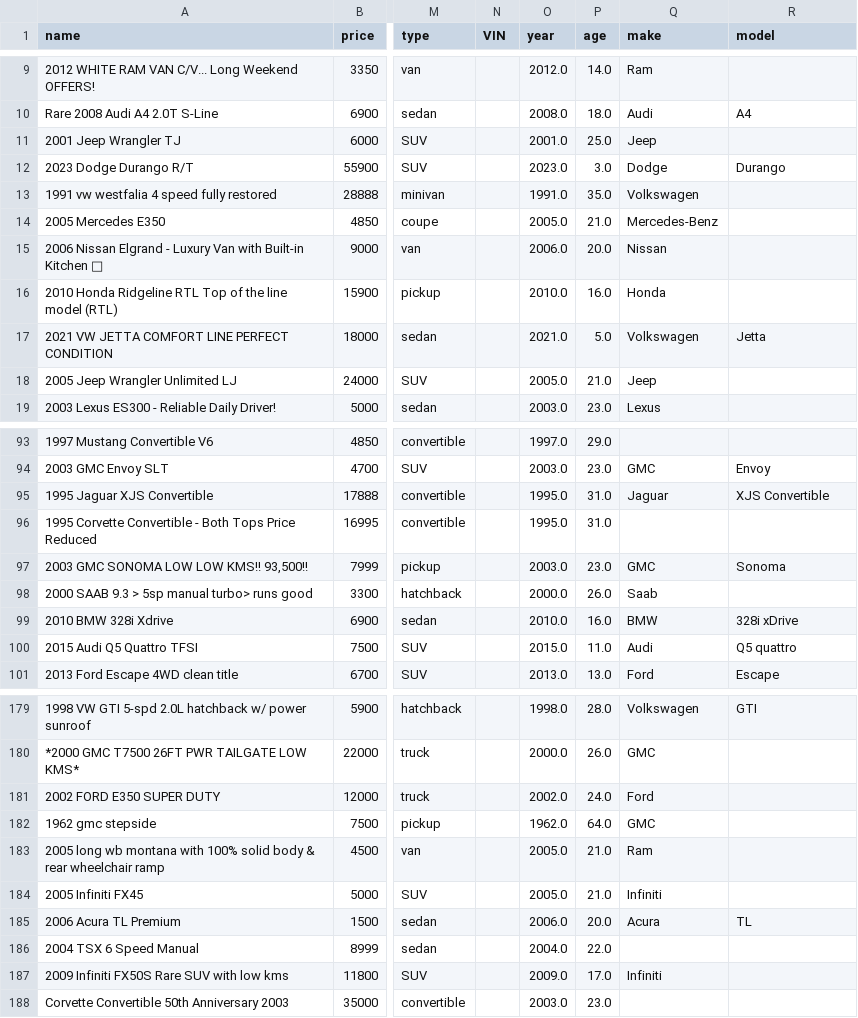
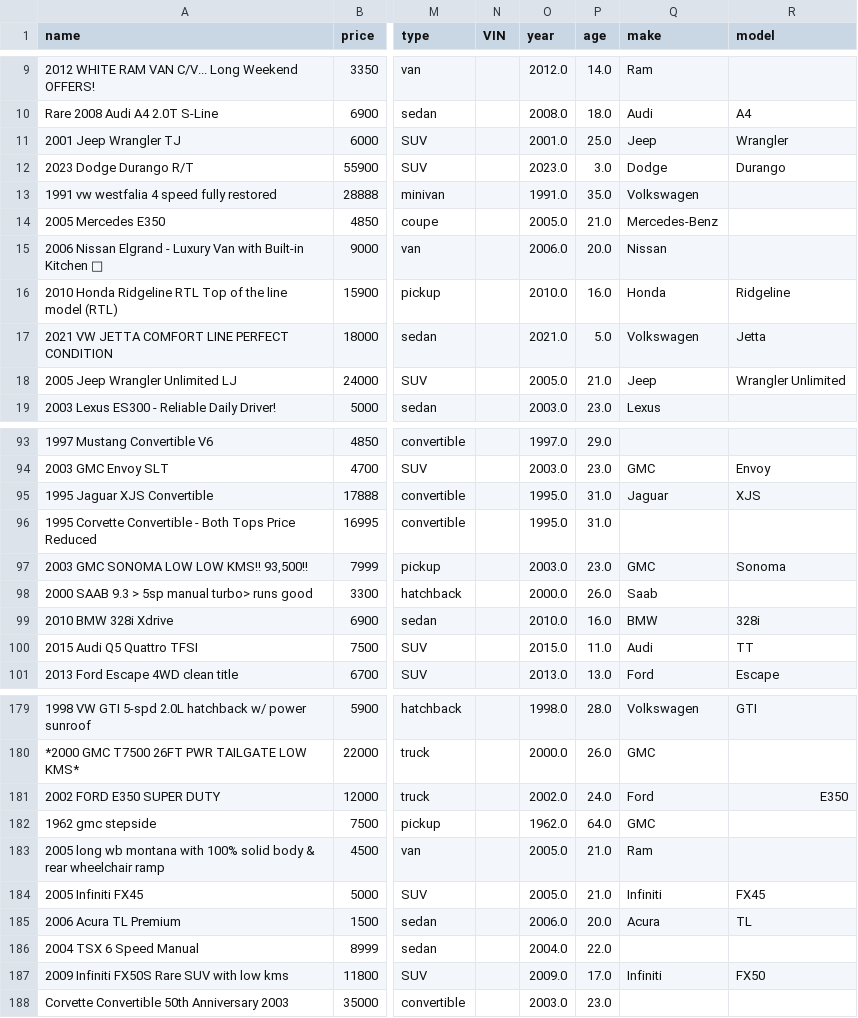
Before and after one commit to brandonlfw/vehicle-market-analysis, a CSV file: data/processed/cleaned_craigslist_van_cta_p1.csv, drawn as a sheet; only a part is shown, gaps mark what is left out; the diff covers the shown part only; the diff names each change by its address in the sheet, - before the commit and + after, or states it on an @@ line.

Commit message:
feat: implement clean_fcr_model() to strip trims and drive-types from NRC car models. - Improved scraped vehicles with models from 184->199

```diff
--- a/data/processed/cleaned_craigslist_van_cta_p1.csv
+++ b/data/processed/cleaned_craigslist_van_cta_p1.csv
-R11 (model): (empty)
+R11 (model): Wrangler
-R16 (model): (empty)
+R16 (model): Ridgeline
-R18 (model): (empty)
+R18 (model): Wrangler Unlimited
-R95 (model): XJS Convertible
+R95 (model): XJS
-R99 (model): 328i xDrive
+R99 (model): 328i
-R100 (model): Q5 quattro
+R100 (model): TT
-R181 (model): (empty)
+R181 (model): E350
-R184 (model): (empty)
+R184 (model): FX45
-R187 (model): (empty)
+R187 (model): FX50
```
Also changed, not shown: 31 edited cells elsewhere in this file, 2 other files.
